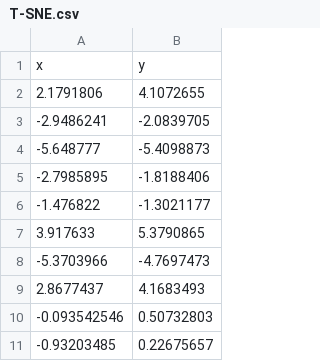
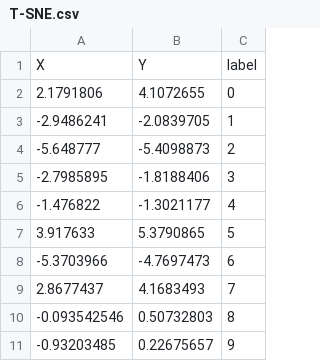
Before and after one commit to natasha725/Arts1422, a CSV file: T-SNE.csv, drawn as a sheet; only a part is shown; removed rows and columns are numbered as before the commit, all else as after; the diff names each change by its address in the sheet, - before the commit and + after, or states it on an @@ line.

```diff
--- a/T-SNE.csv
+++ b/T-SNE.csv
+column C, rows 2-11: 0 | 1 | 2 | 3 | 4 | 5 | 6 | 7 | 8 | 9
-row 1: x | y
+row 1: X | Y | label
```
Also changed, not shown: MDS.csv, PCA.csv.
